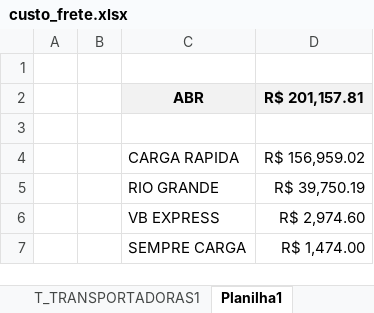
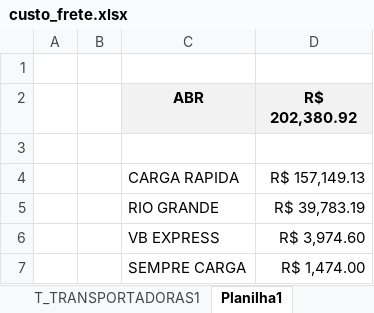
Before and after one commit to NilCordeiro/Deploy-Python, an Excel workbook: custo_frete.xlsx, sheet Planilha1, drawn as a sheet; values as stored, in another font and other column widths than the file's, no borders; the diff names each change by its address in the sheet, - before the commit and + after, or states it on an @@ line.

```diff
--- a/custo_frete.xlsx (sheet Planilha1)
+++ b/custo_frete.xlsx (sheet Planilha1)
-D2: R$ 201,157.81
+D2: R$ 202,380.92
-D4 (R$ 202,380.92): R$ 156,959.02
+D4 (R$ 202,380.92): R$ 157,149.13
-D5 (R$ 202,380.92): R$ 39,750.19
+D5 (R$ 202,380.92): R$ 39,783.19
-D6 (R$ 202,380.92): R$ 2,974.60
+D6 (R$ 202,380.92): R$ 3,974.60
```
Also changed, not shown: sheet T_TRANSPORTADORAS1.
